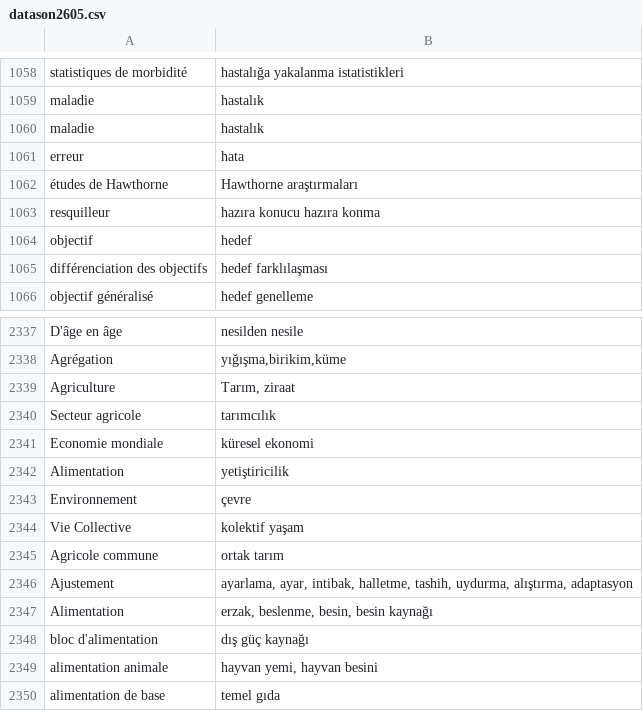
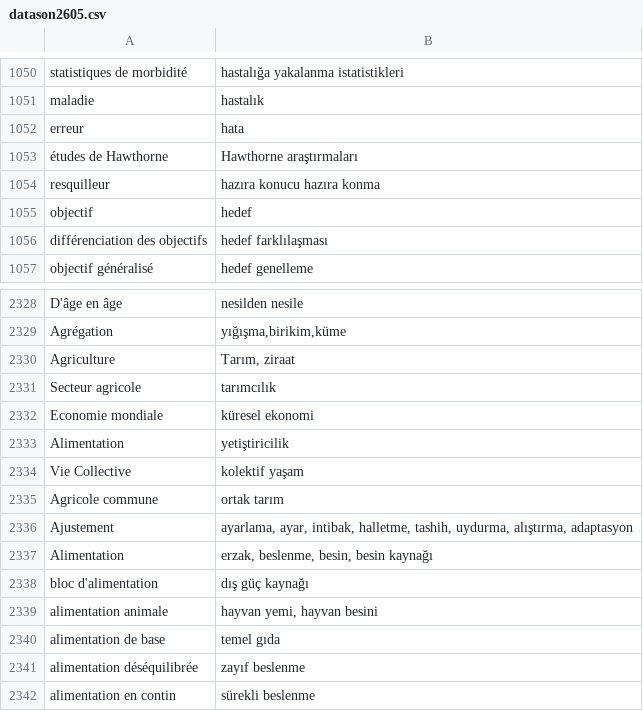
Before and after one commit to gulsucanli/sonhali, a CSV file: my-project/public/datason2605.csv, drawn as a sheet; only a part is shown, gaps mark what is left out; the shorter side is filled out with more unchanged rows; the diff covers the shown part only.

```diff
--- a/my-project/public/datason2605.csv
+++ b/my-project/public/datason2605.csv
@@ -1059,3 +1051,2 @@ statistiques de morbidité; hastalığa yakalanma istatistikleri
 maladie; hastalık
-maladie; hastalık
 erreur; hata
@@ -2342,3 +2333,2 @@ Economie mondiale;küresel ekonomi
 Alimentation;yetiştiricilik
-Environnement;çevre
 Vie Collective; kolektif yaşam
```
Also changed, not shown: 8 removed rows elsewhere in this file.
